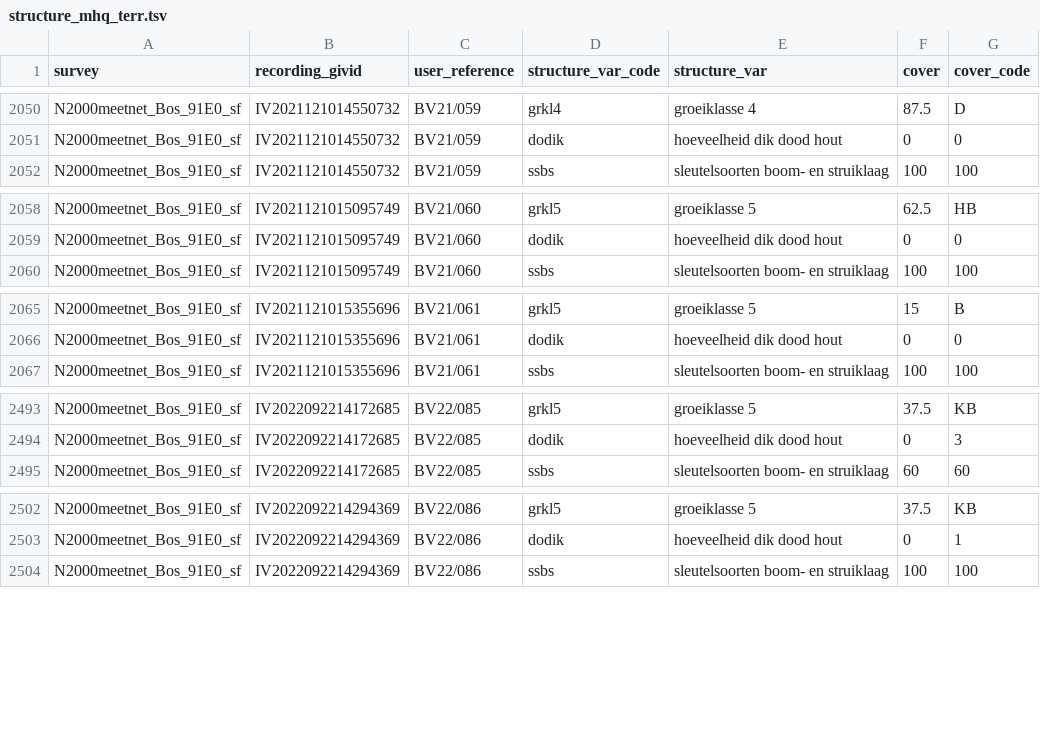
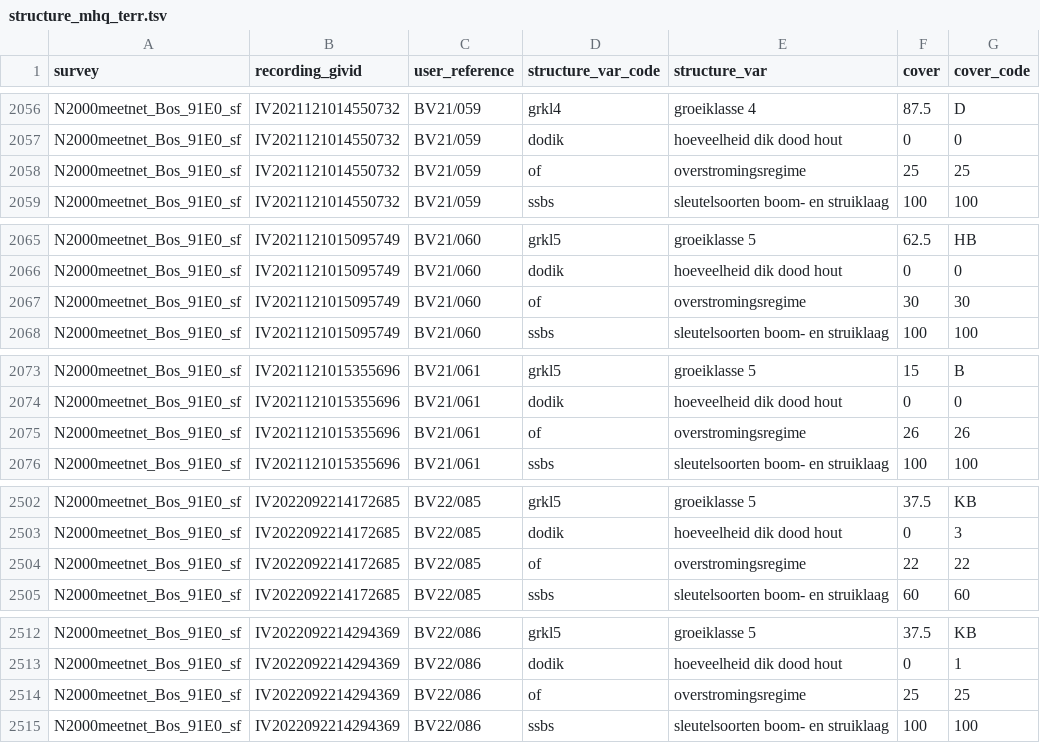
Before and after one commit to inbo/n2khab-mhq-data, a TSV file: processed/inboveg_mhq_terr/structure_mhq_terr.tsv, drawn as a sheet; only a part is shown, gaps mark what is left out; the diff covers the shown part only; the diff names each change by its address in the sheet, - before the commit and + after, or states it on an @@ line.

Commit message:
add var overstromingsregime for 91E0_sf

```diff
--- a/processed/inboveg_mhq_terr/structure_mhq_terr.tsv
+++ b/processed/inboveg_mhq_terr/structure_mhq_terr.tsv
+row 2058: N2000meetnet_Bos_91E0_sf | IV2021121014550732 | BV21/059 | of | overstromingsregime | 25 | 25
+row 2067: N2000meetnet_Bos_91E0_sf | IV2021121015095749 | BV21/060 | of | overstromingsregime | 30 | 30
+row 2075: N2000meetnet_Bos_91E0_sf | IV2021121015355696 | BV21/061 | of | overstromingsregime | 26 | 26
+row 2504: N2000meetnet_Bos_91E0_sf | IV2022092214172685 | BV22/085 | of | overstromingsregime | 22 | 22
+row 2514: N2000meetnet_Bos_91E0_sf | IV2022092214294369 | BV22/086 | of | overstromingsregime | 25 | 25
```
Also changed, not shown: 19 added rows elsewhere in this file, 1 other file.
